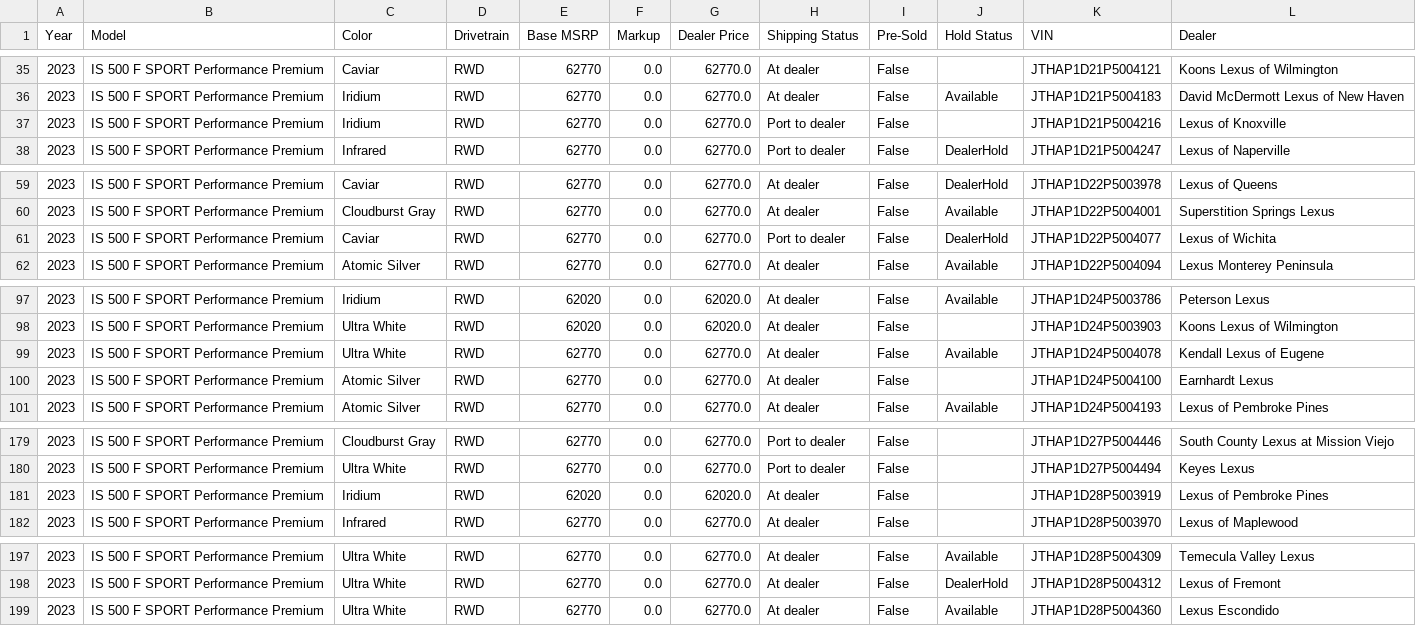
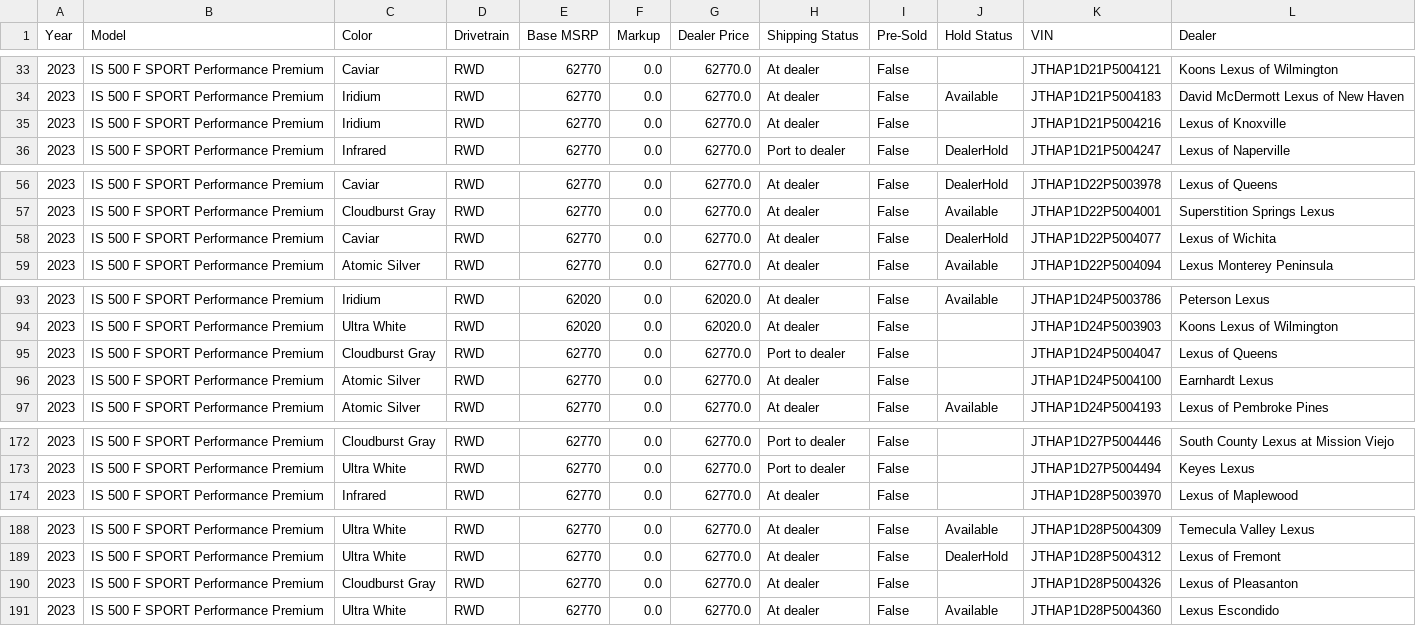
Before and after one commit to major/lexgrabber, a CSV file: output/IS500.csv, drawn as a sheet; only a part is shown, gaps mark what is left out; the diff covers the shown part only.

```diff
--- a/output/IS500.csv
+++ b/output/IS500.csv
@@ -36,3 +34,3 @@ Year,Model,Color,Drivetrain,Base MSRP,Markup,Dealer Price,Shipping Status,Pre-So
 2023,IS 500 F SPORT Performance Premium,Iridium,RWD,62770,0.0,62770.0,At dealer,False,Available,JTHAP1D21P5004183,David McDermott Lexus of New Haven
-2023,IS 500 F SPORT Performance Premium,Iridium,RWD,62770,0.0,62770.0,Port to dealer,False,,JTHAP1D21P5004216,Lexus of Knoxville
+2023,IS 500 F SPORT Performance Premium,Iridium,RWD,62770,0.0,62770.0,At dealer,False,,JTHAP1D21P5004216,Lexus of Knoxville
 2023,IS 500 F SPORT Performance Premium,Infrared,RWD,62770,0.0,62770.0,Port to dealer,False,DealerHold,JTHAP1D21P5004247,Lexus of Naperville
@@ -60,3 +57,3 @@ Year,Model,Color,Drivetrain,Base MSRP,Markup,Dealer Price,Shipping Status,Pre-So
 2023,IS 500 F SPORT Performance Premium,Cloudburst Gray,RWD,62770,0.0,62770.0,At dealer,False,Available,JTHAP1D22P5004001,Superstition Springs Lexus
-2023,IS 500 F SPORT Performance Premium,Caviar,RWD,62770,0.0,62770.0,Port to dealer,False,DealerHold,JTHAP1D22P5004077,Lexus of Wichita
+2023,IS 500 F SPORT Performance Premium,Caviar,RWD,62770,0.0,62770.0,At dealer,False,DealerHold,JTHAP1D22P5004077,Lexus of Wichita
 2023,IS 500 F SPORT Performance Premium,Atomic Silver,RWD,62770,0.0,62770.0,At dealer,False,Available,JTHAP1D22P5004094,Lexus Monterey Peninsula
@@ -98,3 +94,3 @@ Year,Model,Color,Drivetrain,Base MSRP,Markup,Dealer Price,Shipping Status,Pre-So
 2023,IS 500 F SPORT Performance Premium,Ultra White,RWD,62020,0.0,62020.0,At dealer,False,,JTHAP1D24P5003903,Koons Lexus of Wilmington
-2023,IS 500 F SPORT Performance Premium,Ultra White,RWD,62770,0.0,62770.0,At dealer,False,Available,JTHAP1D24P5004078,Kendall Lexus of Eugene
+2023,IS 500 F SPORT Performance Premium,Cloudburst Gray,RWD,62770,0.0,62770.0,Port to dealer,False,,JTHAP1D24P5004047,Lexus of Queens
 2023,IS 500 F SPORT Performance Premium,Atomic Silver,RWD,62770,0.0,62770.0,At dealer,False,,JTHAP1D24P5004100,Earnhardt Lexus
@@ -180,3 +173,2 @@ Year,Model,Color,Drivetrain,Base MSRP,Markup,Dealer Price,Shipping Status,Pre-So
 2023,IS 500 F SPORT Performance Premium,Ultra White,RWD,62770,0.0,62770.0,Port to dealer,False,,JTHAP1D27P5004494,Keyes Lexus
-2023,IS 500 F SPORT Performance Premium,Iridium,RWD,62020,0.0,62020.0,At dealer,False,,JTHAP1D28P5003919,Lexus of Pembroke Pines
 2023,IS 500 F SPORT Performance Premium,Infrared,RWD,62770,0.0,62770.0,At dealer,False,,JTHAP1D28P5003970,Lexus of Maplewood
@@ -198,2 +189,3 @@ Year,Model,Color,Drivetrain,Base MSRP,Markup,Dealer Price,Shipping Status,Pre-So
 2023,IS 500 F SPORT Performance Premium,Ultra White,RWD,62770,0.0,62770.0,At dealer,False,DealerHold,JTHAP1D28P5004312,Lexus of Fremont
+2023,IS 500 F SPORT Performance Premium,Cloudburst Gray,RWD,62770,0.0,62770.0,At dealer,False,,JTHAP1D28P5004326,Lexus of Pleasanton
 2023,IS 500 F SPORT Performance Premium,Ultra White,RWD,62770,0.0,62770.0,At dealer,False,Available,JTHAP1D28P5004360,Lexus Escondido
```
Also changed, not shown: 1 added row, 10 removed rows and 5 edited cells elsewhere in this file, output/ES.csv, output/LX.csv, 34 other files.
